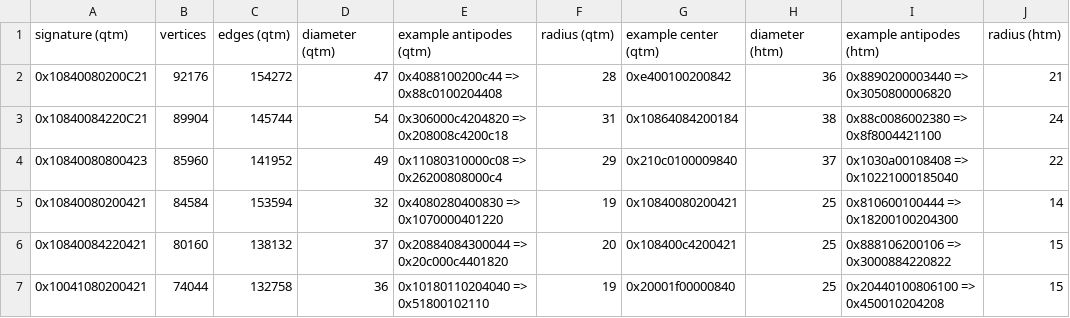
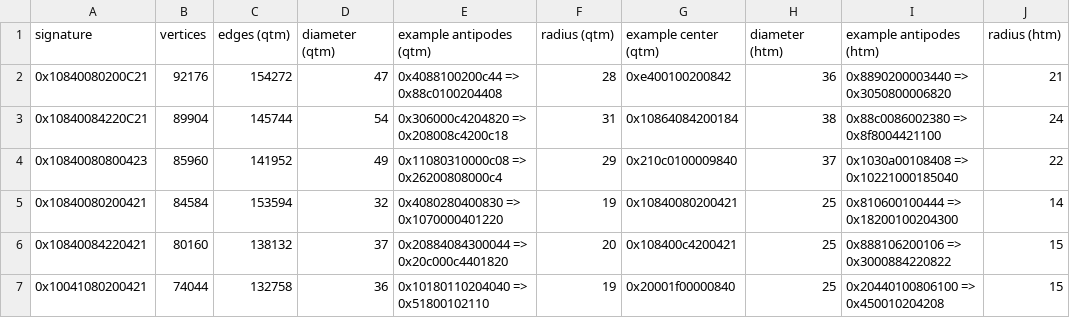
Before and after one commit to JoshMermel/bandaged-cube-explorer, a CSV file: diameter_analysis/analysis.csv, drawn as a sheet; only a part is shown; the diff names each change by its address in the sheet, - before the commit and + after, or states it on an @@ line.

Commit message:
title fixux

```diff
--- a/diameter_analysis/analysis.csv
+++ b/diameter_analysis/analysis.csv
-A1: signature (qtm)
+A1: signature
```
